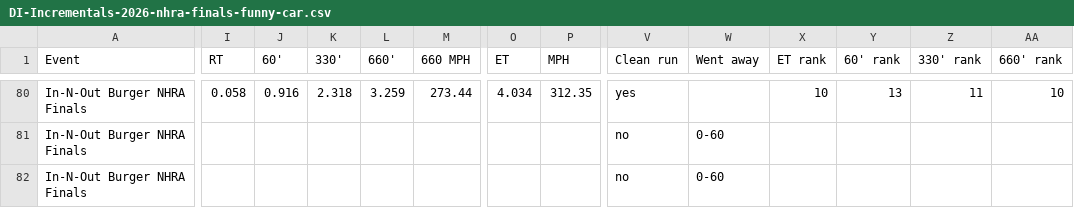
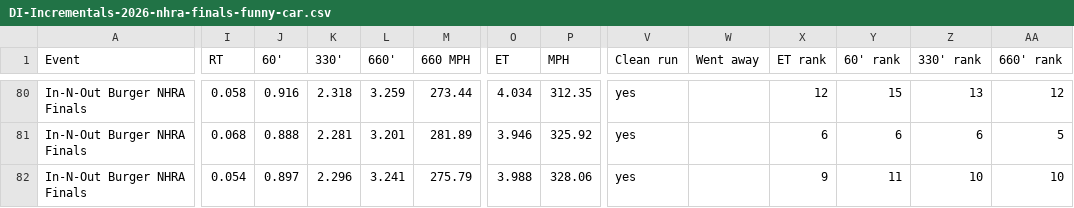
Before and after one commit to wes-buck/di-incrementals, a CSV file: events/2026-nhra-finals/funny-car/DI-Incrementals-2026-nhra-finals-funny-car.csv, drawn as a sheet; only a part is shown, gaps mark what is left out; removed rows and columns are numbered as before the commit, all else as after; rows hold the shown columns only; the diff covers the shown part only; the diff names each change by its address in the sheet, - before the commit and + after, or states it on an @@ line.

Commit message:
Update: In-N-Out Burger NHRA Finals | Top Fuel Q1,Q2,Q3,E1; Funny Car Q1,Q2,Q3,E1; Pro Stock Q1,Q2,Q3,Q4; Pro Stock Motorcycle Q1,Q2,Q3,Q4,E1

```diff
--- a/events/2026-nhra-finals/funny-car/DI-Incrementals-2026-nhra-finals-funny-car.csv
+++ b/events/2026-nhra-finals/funny-car/DI-Incrementals-2026-nhra-finals-funny-car.csv
-X80 (ET rank): 10
+X80 (ET rank): 12
-Y80 (60' rank): 13
+Y80 (60' rank): 15
-Z80 (330' rank): 11
+Z80 (330' rank): 13
-AA80 (660' rank): 10
+AA80 (660' rank): 12
-row 81: In-N-Out Burger NHRA Finals |  |  |  |  |  |  |  | no | 0-60
+row 81: In-N-Out Burger NHRA Finals | 0.068 | 0.888 | 2.281 | 3.201 | 281.89 | 3.946 | 325.92 | yes |  | 6 | 6 | 6 | 5
-I82 (RT): (empty)
+I82 (RT): 0.054
-J82 (60'): (empty)
+J82 (60'): 0.897
-K82 (330'): (empty)
+K82 (330'): 2.296
-L82 (660'): (empty)
+L82 (660'): 3.241
-M82 (660 MPH): (empty)
+M82 (660 MPH): 275.79
-O82 (ET): (empty)
+O82 (ET): 3.988
-P82 (MPH): (empty)
+P82 (MPH): 328.06
-V82 (Clean run): no
+V82 (Clean run): yes
-W82 (Went away): 0-60
+W82 (Went away): (empty)
-X82 (ET rank): (empty)
+X82 (ET rank): 9
-Y82 (60' rank): (empty)
+Y82 (60' rank): 11
-Z82 (330' rank): (empty)
+Z82 (330' rank): 10
-AA82 (660' rank): (empty)
+AA82 (660' rank): 10
```
Also changed, not shown: 34 edited cells elsewhere in this file, funny-car/DI-Incrementals-2026-nhra-finals-funny-car.csv, 13 other files.
